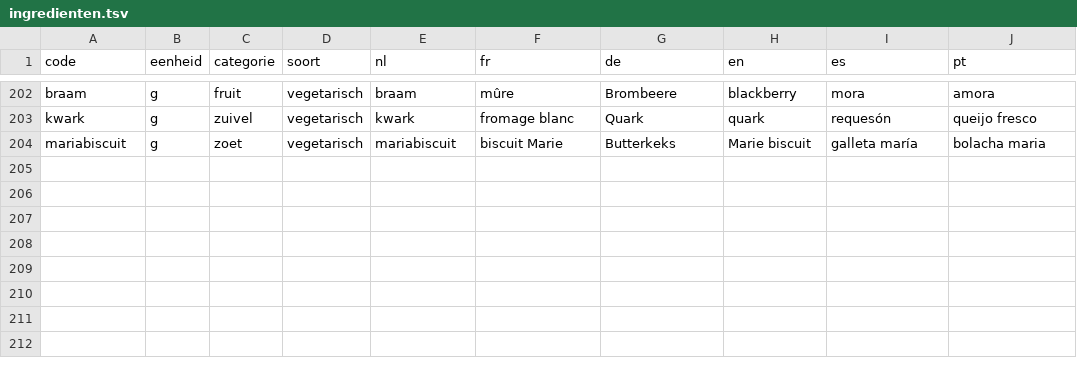
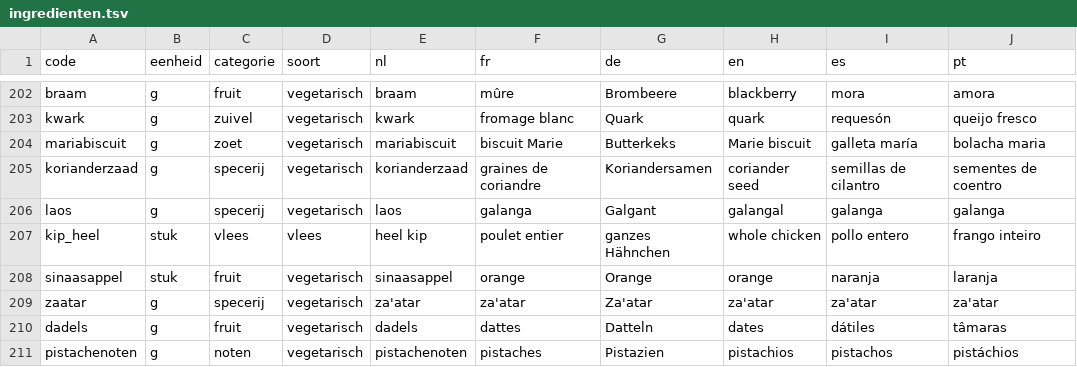
Before and after one commit to proqltc-prog/expo-app, a TSV file: supabase/recepten/ingredienten.tsv, drawn as a sheet; only a part is shown, gaps mark what is left out; the diff names each change by its address in the sheet, - before the commit and + after, or states it on an @@ line.

```diff
--- a/supabase/recepten/ingredienten.tsv
+++ b/supabase/recepten/ingredienten.tsv
+row 205: korianderzaad | g | specerij | vegetarisch | korianderzaad | graines de coriandre | Koriandersamen | coriander seed | semillas de cilantro | sementes de coentro
+row 206: laos | g | specerij | vegetarisch | laos | galanga | Galgant | galangal | galanga | galanga
+row 207: kip_heel | stuk | vlees | vlees | heel kip | poulet entier | ganzes Hähnchen | whole chicken | pollo entero | frango inteiro
+row 208: sinaasappel | stuk | fruit | vegetarisch | sinaasappel | orange | Orange | orange | naranja | laranja
+row 209: zaatar | g | specerij | vegetarisch | za'atar | za'atar | Za'atar | za'atar | za'atar | za'atar
+row 210: dadels | g | fruit | vegetarisch | dadels | dattes | Datteln | dates | dátiles | tâmaras
+row 211: pistachenoten | g | noten | vegetarisch | pistachenoten | pistaches | Pistazien | pistachios | pistachos | pistáchios
```
Also changed, not shown: 2 other files.
